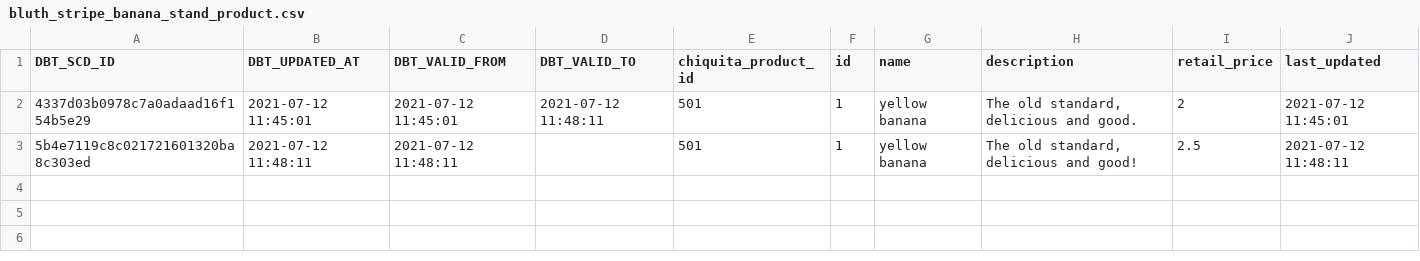
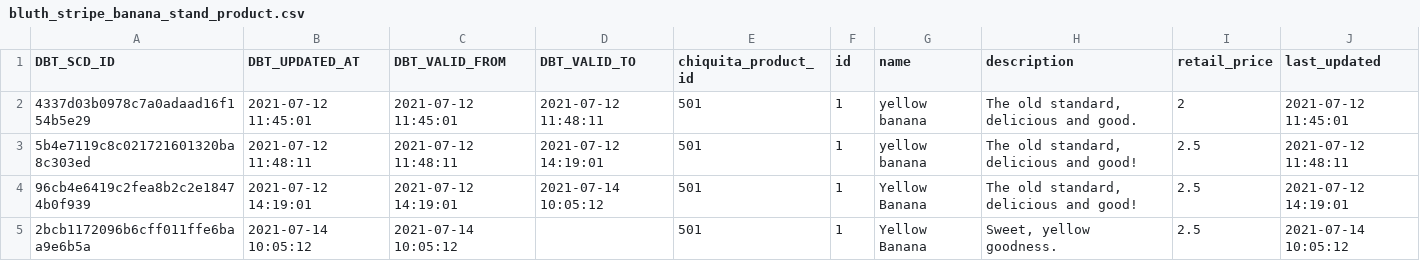
Before and after one commit to palmetto/dimensional_dbt, a CSV file: test-dimensional-dbt/data/bluth_stripe_banana_stand_product.csv, drawn as a sheet.

Commit message:
test for day truncate passes

```diff
--- a/test-dimensional-dbt/data/bluth_stripe_banana_stand_product.csv
+++ b/test-dimensional-dbt/data/bluth_stripe_banana_stand_product.csv
@@ -2,2 +2,4 @@ DBT_SCD_ID,DBT_UPDATED_AT,DBT_VALID_FROM,DBT_VALID_TO,chiquita_product_id,id,nam
 4337d03b0978c7a0adaad16f154b5e29,2021-07-12 11:45:01,2021-07-12 11:45:01,2021-07-12 11:48:11,501,1,yellow banana,"The old standard, delicious and good.",2,2021-07-12 11:45:01
-5b4e7119c8c021721601320ba8c303ed,2021-07-12 11:48:11,2021-07-12 11:48:11,,501,1,yellow banana,"The old standard, delicious and good!",2.5,2021-07-12 11:48:11
+5b4e7119c8c021721601320ba8c303ed,2021-07-12 11:48:11,2021-07-12 11:48:11,2021-07-12 14:19:01,501,1,yellow banana,"The old standard, delicious and good!",2.5,2021-07-12 11:48:11
+96cb4e6419c2fea8b2c2e18474b0f939,2021-07-12 14:19:01,2021-07-12 14:19:01,2021-07-14 10:05:12,501,1,Yellow Banana,"The old standard, delicious and good!",2.5,2021-07-12 14:19:01
+2bcb1172096b6cff011ffe6baa9e6b5a,2021-07-14 10:05:12,2021-07-14 10:05:12,,501,1,Yellow Banana,"Sweet, yellow goodness.",2.5,2021-07-14 10:05:12
```
Also changed, not shown: 11 other files.
